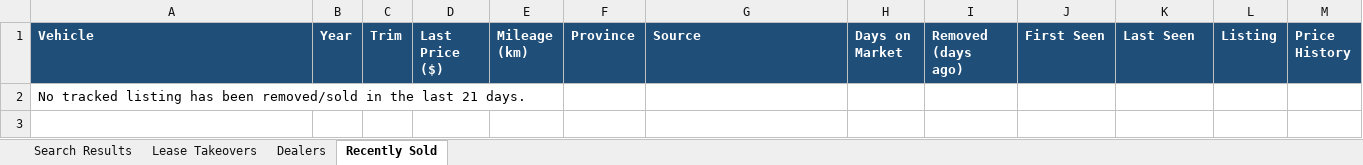
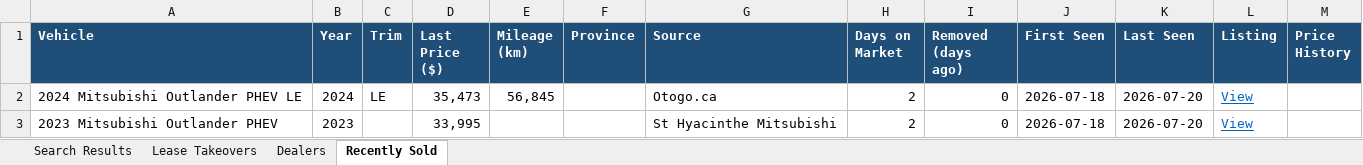
Before and after one commit to mdnaseershah/phev-rav4-search, an Excel workbook: outlander_phev_search_results.xlsx, sheet Recently Sold, drawn as a sheet; values as stored, in another font and other column widths than the file's, no borders; removed rows and columns are numbered as before the commit, all else as after; the diff names each change by its address in the sheet, - before the commit and + after, or states it on an @@ line.

```diff
--- a/outlander_phev_search_results.xlsx (sheet Recently Sold)
+++ b/outlander_phev_search_results.xlsx (sheet Recently Sold)
-row 2: No tracked listing has been removed/sold in the last 21 days.
+row 2: 2024 Mitsubishi Outlander PHEV LE | 2024 | LE | 35,473 | 56,845 |  | Otogo.ca | 2 | 0 | 2026-07-18 | 2026-07-20 | View
+row 3: 2023 Mitsubishi Outlander PHEV | 2023 |  | 33,995 |  |  | St Hyacinthe Mitsubishi | 2 | 0 | 2026-07-18 | 2026-07-20 | View
```
Also changed, not shown: sheet Search Results, 4 other files.
